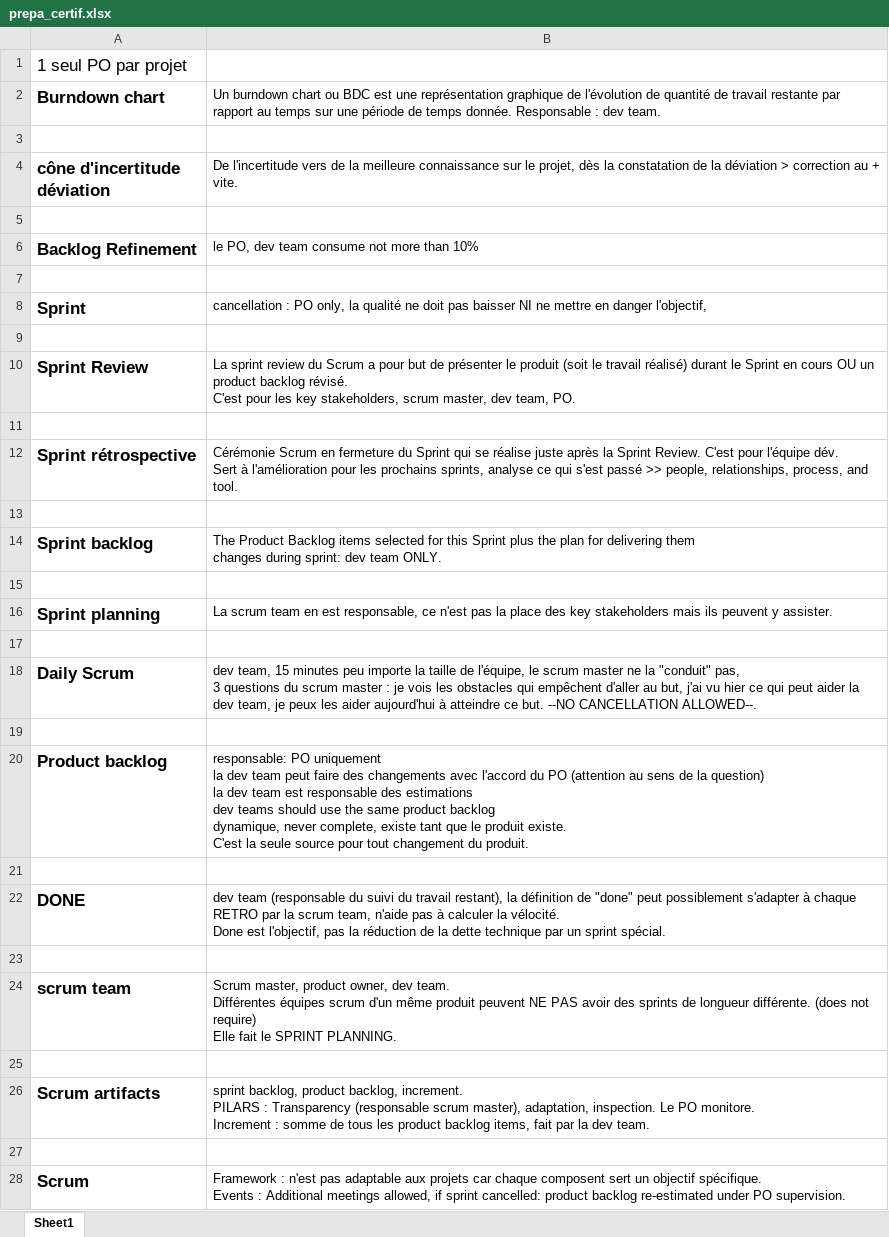
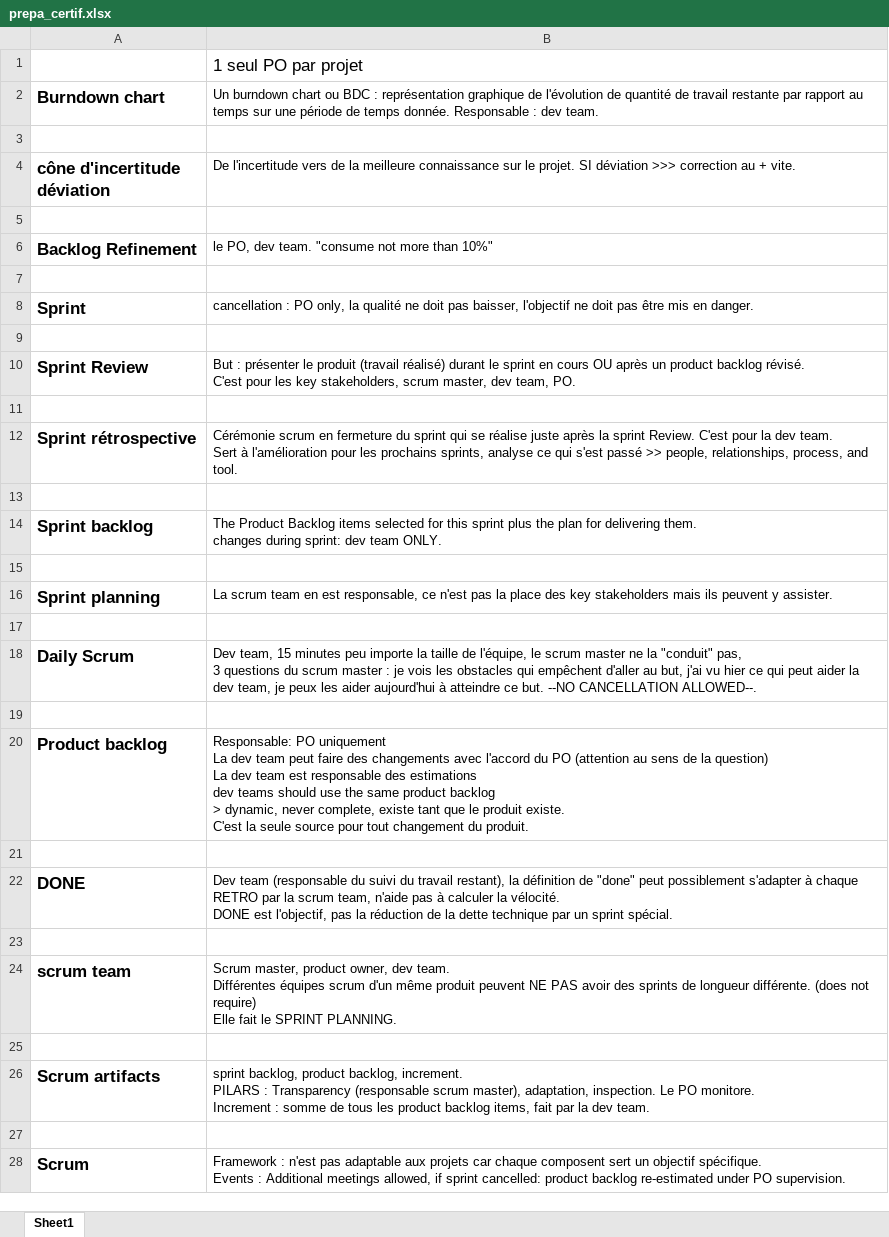
Before and after one commit to gitstream007/prepa_certif, an Excel workbook: prepa_certif.xlsx, sheet Sheet1, drawn as a sheet; values as stored, in another font and other column widths than the file's, no borders; charts and pictures not drawn; removed rows and columns are numbered as before the commit, all else as after; ↵ is a line break in a cell; the diff names each change by its address in the sheet, - before the commit and + after, or states it on an @@ line.

```diff
--- a/prepa_certif.xlsx (sheet Sheet1)
+++ b/prepa_certif.xlsx (sheet Sheet1)
-row 1: 1 seul PO par projet
+row 1:  | 1 seul PO par projet
-B2: …ou BDC est une représentation graphique…
+B2: …ou BDC : représentation graphique…
-B4: …sur le projet, dès la constatation de la déviation > correction au…
+B4: …sur le projet. SI déviation >>> correction au…
-B6: le PO, dev team consume not more than 10%
+B6: le PO, dev team. "consume not more than 10%"
-B8: …doit pas baisser NI ne mettre en danger l'objectif,
+B8: …doit pas baisser, l'objectif ne doit pas être mis en danger.
-B10: La sprint review du Scrum a pour but de présenter le produit (soit le travail réalisé) durant le Sprint en cours OU un product…
+B10: But : présenter le produit (travail réalisé) durant le sprint en cours OU après un product…
-B12: Cérémonie Scrum en fermeture du Sprint qui se réalise juste après la Sprint Review. C'est pour l'équipe dév. ↵ Sert à…
+B12: Cérémonie scrum en fermeture du sprint qui se réalise juste après la sprint Review. C'est pour la dev team. ↵ Sert à…
-B14: …for this Sprint plus the plan for delivering them ↵ changes during…
+B14: …for this sprint plus the plan for delivering them. ↵ changes during…
-B18: dev team, 15…
+B18: Dev team, 15…
-B20: responsable: PO uniquement ↵ la dev team peut faire des changements avec l'accord du PO (attention au sens de la question) ↵ la dev team est responsable des estimations ↵ dev teams should use the same product backlog ↵ dynamique, never complete,…
+B20: Responsable: PO uniquement ↵ La dev team peut faire des changements avec l'accord du PO (attention au sens de la question) ↵ La dev team est responsable des estimations ↵ dev teams should use the same product backlog ↵ > dynamic, never complete,…
-B22: dev team (responsable du suivi du travail restant), la définition de "done" peut possiblement s'adapter à chaque RETRO par la scrum team, n'aide pas à calculer la vélocité. ↵ Done est l'objectif,…
+B22: Dev team (responsable du suivi du travail restant), la définition de "done" peut possiblement s'adapter à chaque RETRO par la scrum team, n'aide pas à calculer la vélocité. ↵ DONE est l'objectif,…
```
Also changed, not shown: 1 other file.
